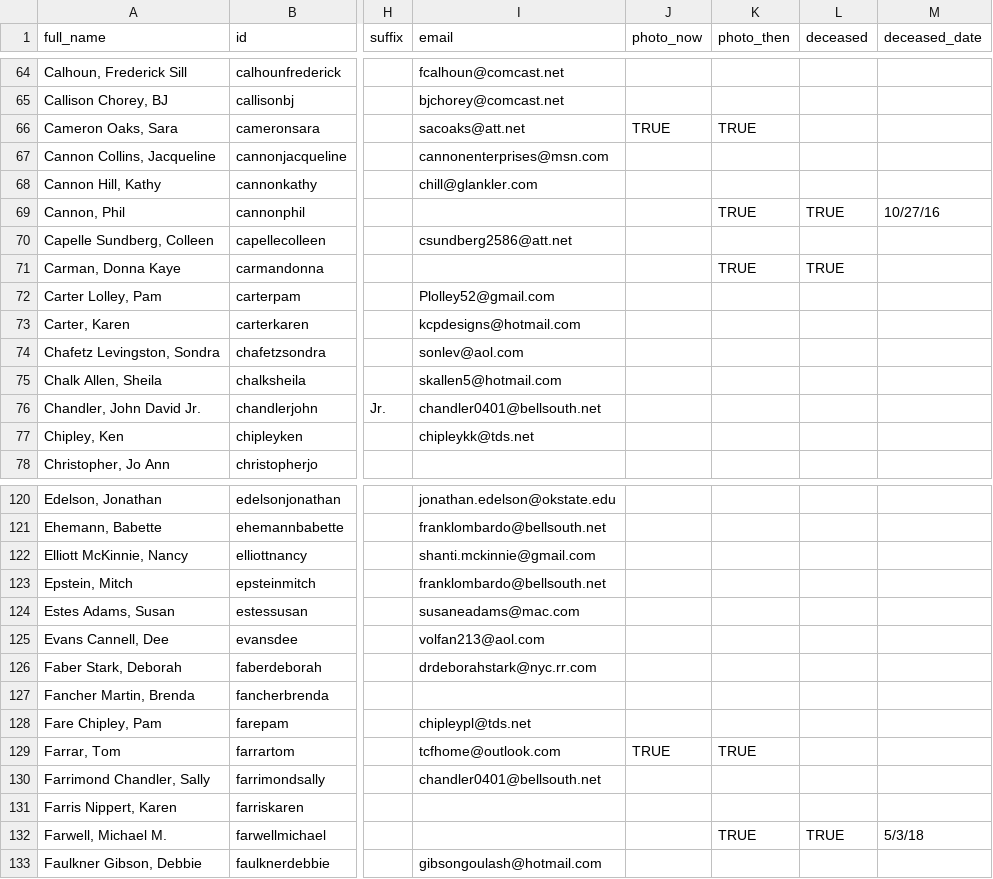
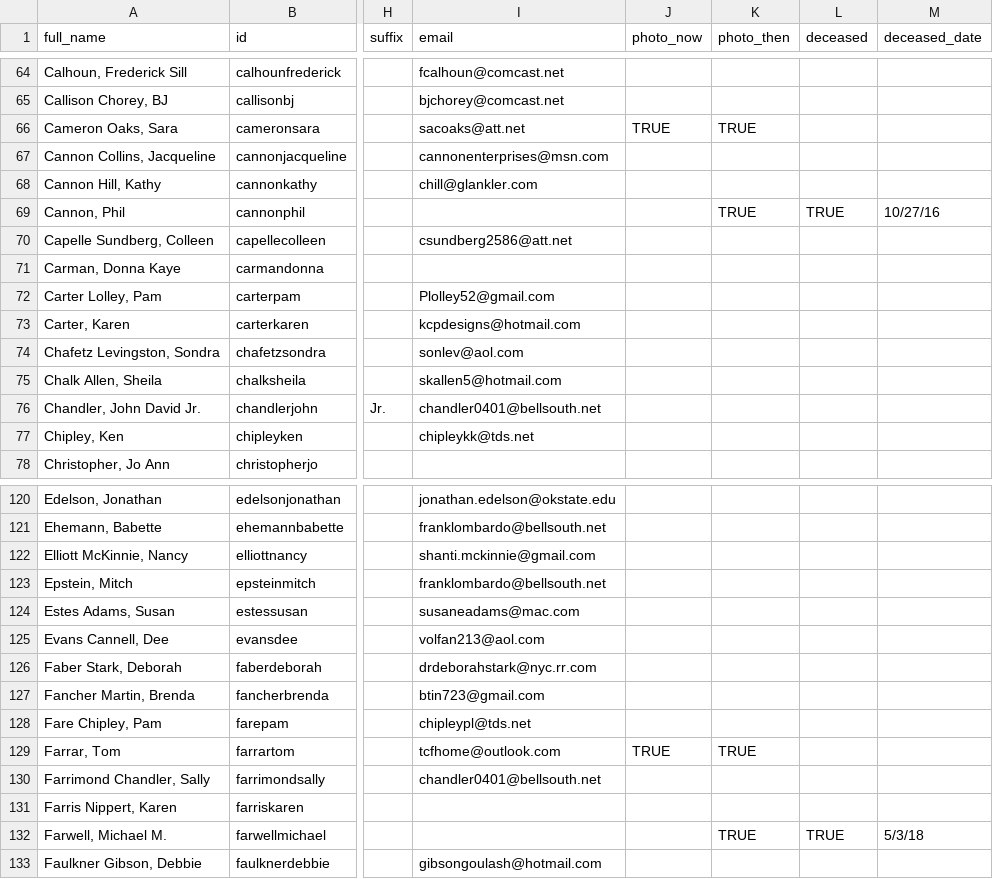
Before and after one commit to johnmparkinson/whs70, a CSV file: src/data/people.csv, drawn as a sheet; only a part is shown, gaps mark what is left out; the diff names each change by its address in the sheet, - before the commit and + after, or states it on an @@ line.

Commit message:
Carman found

```diff
--- a/src/data/people.csv
+++ b/src/data/people.csv
-K71 (photo_then): TRUE
+K71 (photo_then): (empty)
-L71 (deceased): TRUE
+L71 (deceased): (empty)
-I127 (email): (empty)
+I127 (email): btin723@gmail.com
```
